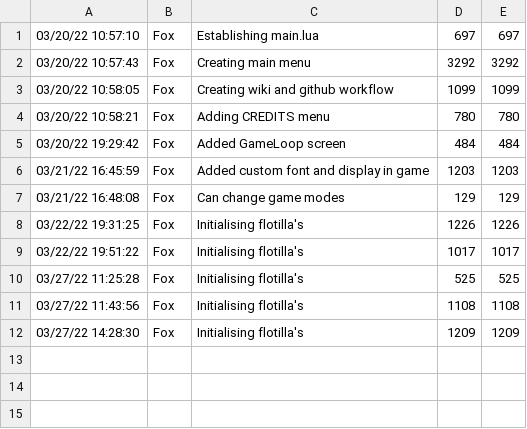
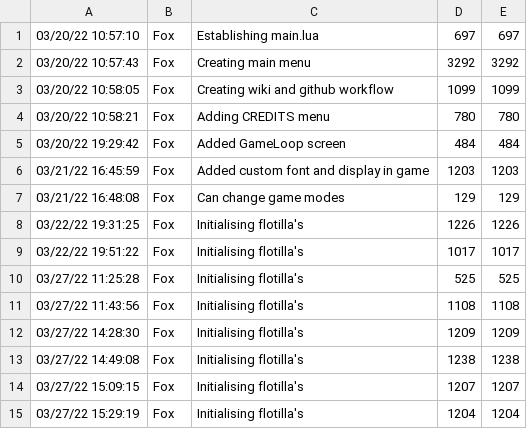
Before and after one commit to togfoxy/GeneralQuarters, a CSV file: Source/FoxTimeLog.csv, drawn as a sheet.

Commit message:
Initialising flotillas

```diff
--- a/Source/FoxTimeLog.csv
+++ b/Source/FoxTimeLog.csv
@@ -12 +12,4 @@
 03/27/22 14:28:30,Fox,Initialising flotilla's,1209,1209
+03/27/22 14:49:08,Fox,Initialising flotilla's,1238,1238
+03/27/22 15:09:15,Fox,Initialising flotilla's,1207,1207
+03/27/22 15:29:19,Fox,Initialising flotilla's,1204,1204
```
Also changed, not shown: 6 other files.
